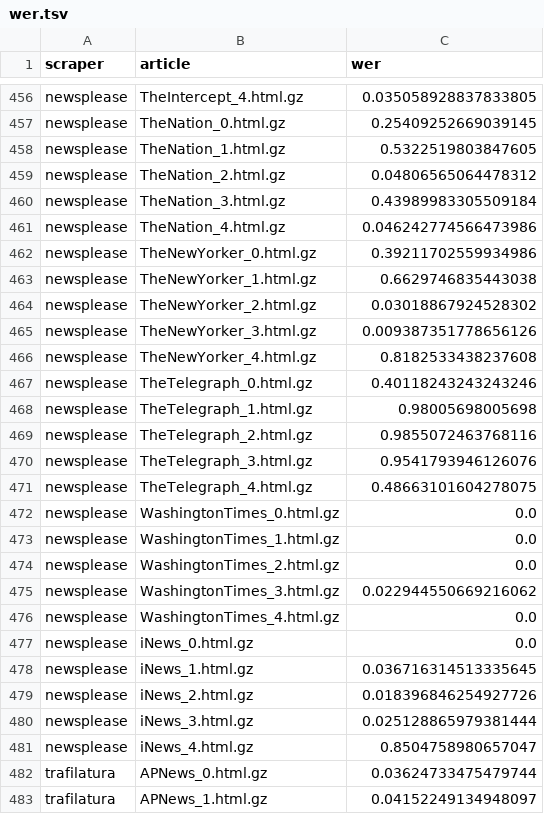
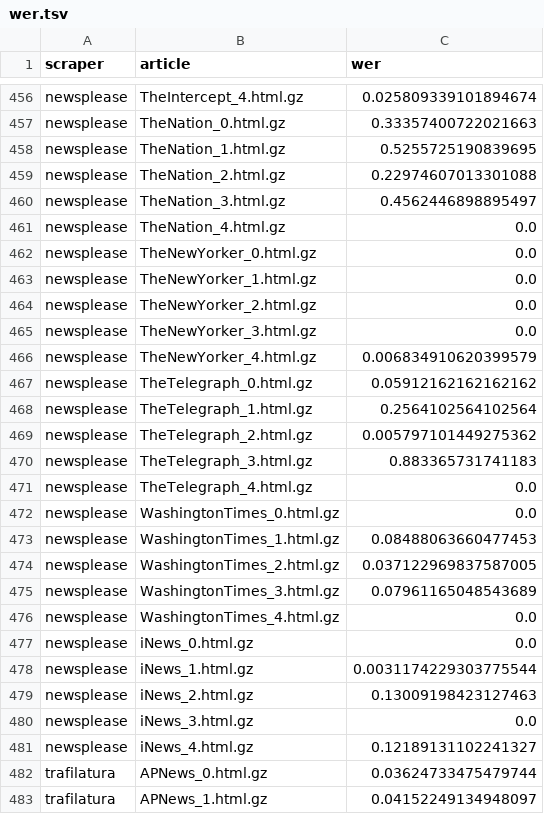
Before and after one commit to dobbersc/fundus-evaluation, a TSV file: dataset/scores/wer.tsv, drawn as a sheet; only a part is shown, gaps mark what is left out; the diff covers the shown part only; the diff names each change by its address in the sheet, - before the commit and + after, or states it on an @@ line.

```diff
--- a/dataset/scores/wer.tsv
+++ b/dataset/scores/wer.tsv
-C456 (wer): 0.035058928837833805
+C456 (wer): 0.025809339101894674
-C457 (wer): 0.25409252669039145
+C457 (wer): 0.33357400722021663
-C458 (wer): 0.5322519803847605
+C458 (wer): 0.5255725190839695
-C459 (wer): 0.04806565064478312
+C459 (wer): 0.22974607013301088
-C460 (wer): 0.43989983305509184
+C460 (wer): 0.4562446898895497
-C461 (wer): 0.046242774566473986
+C461 (wer): 0.0
-C462 (wer): 0.39211702559934986
+C462 (wer): 0.0
-C463 (wer): 0.6629746835443038
+C463 (wer): 0.0
-C464 (wer): 0.03018867924528302
+C464 (wer): 0.0
-C465 (wer): 0.009387351778656126
+C465 (wer): 0.0
-C466 (wer): 0.8182533438237608
+C466 (wer): 0.006834910620399579
-C467 (wer): 0.40118243243243246
+C467 (wer): 0.05912162162162162
-C468 (wer): 0.98005698005698
+C468 (wer): 0.2564102564102564
-C469 (wer): 0.9855072463768116
+C469 (wer): 0.005797101449275362
-C470 (wer): 0.9541793946126076
+C470 (wer): 0.883365731741183
-C471 (wer): 0.48663101604278075
+C471 (wer): 0.0
-C473 (wer): 0.0
+C473 (wer): 0.08488063660477453
-C474 (wer): 0.0
+C474 (wer): 0.037122969837587005
-C475 (wer): 0.022944550669216062
+C475 (wer): 0.07961165048543689
-C478 (wer): 0.036716314513335645
+C478 (wer): 0.0031174229303775544
-C479 (wer): 0.018396846254927726
+C479 (wer): 0.13009198423127463
-C480 (wer): 0.025128865979381444
+C480 (wer): 0.0
-C481 (wer): 0.8504758980657047
+C481 (wer): 0.12189131102241327
```
Also changed, not shown: 4 added rows, 4 removed rows and 81 edited cells elsewhere in this file, dataset/analysis/rouge_lsum_scraper_summary.tsv, dataset/analysis/rouge_lsum_scraper_to_publisher_summary.tsv, 12 other files.
